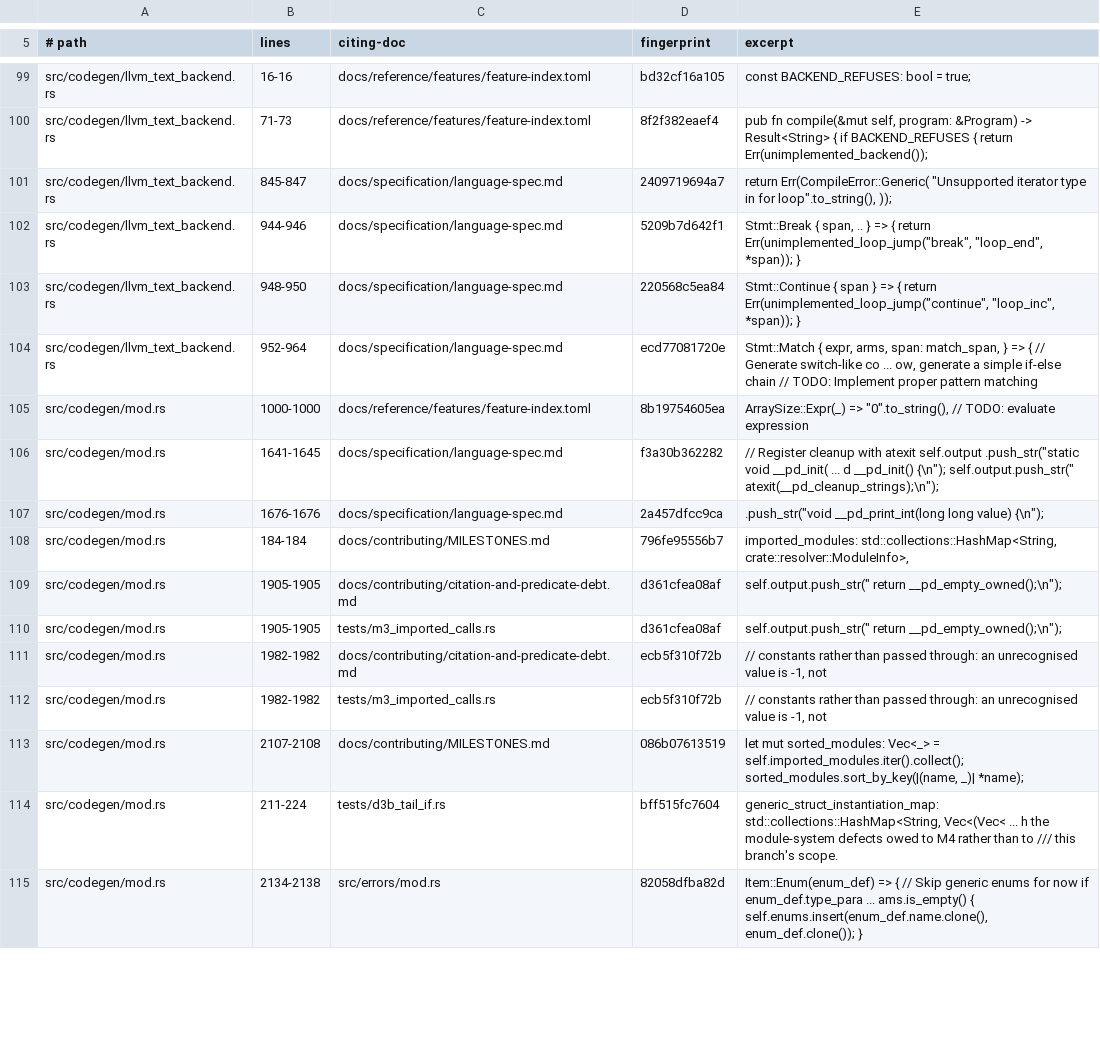
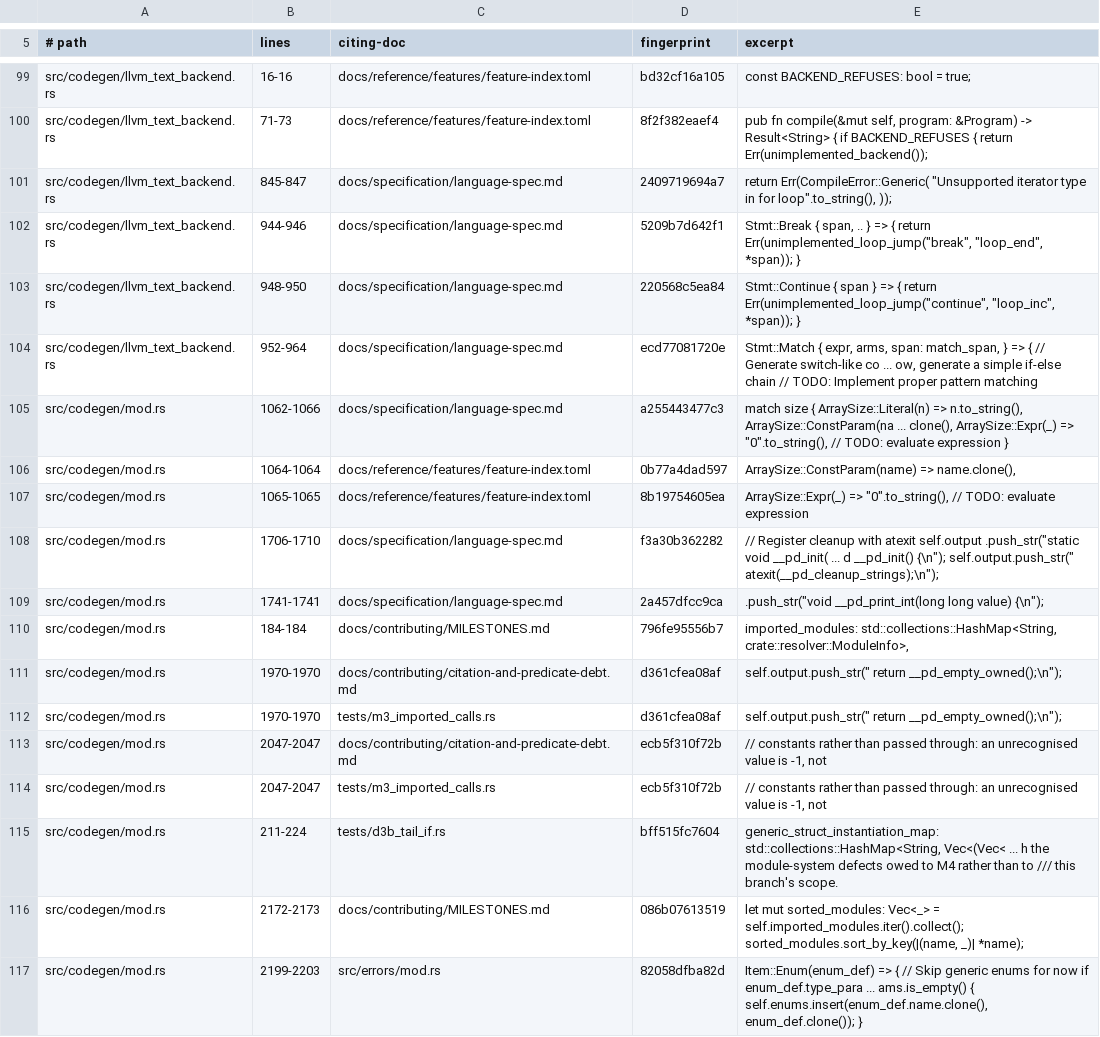
Before and after one commit to labforadvancedstudy/palladium-a, a TSV file: docs/citation-pins.tsv, drawn as a sheet; only a part is shown, gaps mark what is left out; the diff covers the shown part only.

```diff
--- a/docs/citation-pins.tsv
+++ b/docs/citation-pins.tsv
@@ -104,12 +104,14 @@ src/codegen/llvm_text_backend.rs	948-950	docs/specification/language-spec.md	220
 src/codegen/llvm_text_backend.rs	952-964	docs/specification/language-spec.md	ecd77081720e	Stmt::Match { expr, arms, span: match_span, } => { // Generate switch-like co ... ow, generate a simple if-else chain // TODO: Implement proper pattern matching
-src/codegen/mod.rs	1000-1000	docs/reference/features/feature-index.toml	8b19754605ea	ArraySize::Expr(_) => "0".to_string(), // TODO: evaluate expression
-src/codegen/mod.rs	1641-1645	docs/specification/language-spec.md	f3a30b362282	// Register cleanup with atexit self.output .push_str("static void __pd_init( ... d __pd_init() {\n"); self.output.push_str(" atexit(__pd_cleanup_strings);\n");
-src/codegen/mod.rs	1676-1676	docs/specification/language-spec.md	2a457dfcc9ca	.push_str("void __pd_print_int(long long value) {\n");
+src/codegen/mod.rs	1062-1066	docs/specification/language-spec.md	a255443477c3	match size { ArraySize::Literal(n) => n.to_string(), ArraySize::ConstParam(na ... clone(), ArraySize::Expr(_) => "0".to_string(), // TODO: evaluate expression }
+src/codegen/mod.rs	1064-1064	docs/reference/features/feature-index.toml	0b77a4dad597	ArraySize::ConstParam(name) => name.clone(),
+src/codegen/mod.rs	1065-1065	docs/reference/features/feature-index.toml	8b19754605ea	ArraySize::Expr(_) => "0".to_string(), // TODO: evaluate expression
+src/codegen/mod.rs	1706-1710	docs/specification/language-spec.md	f3a30b362282	// Register cleanup with atexit self.output .push_str("static void __pd_init( ... d __pd_init() {\n"); self.output.push_str(" atexit(__pd_cleanup_strings);\n");
+src/codegen/mod.rs	1741-1741	docs/specification/language-spec.md	2a457dfcc9ca	.push_str("void __pd_print_int(long long value) {\n");
 src/codegen/mod.rs	184-184	docs/contributing/MILESTONES.md	796fe95556b7	imported_modules: std::collections::HashMap<String, crate::resolver::ModuleInfo>,
-src/codegen/mod.rs	1905-1905	docs/contributing/citation-and-predicate-debt.md	d361cfea08af	self.output.push_str(" return __pd_empty_owned();\n");
-src/codegen/mod.rs	1905-1905	tests/m3_imported_calls.rs	d361cfea08af	self.output.push_str(" return __pd_empty_owned();\n");
-src/codegen/mod.rs	1982-1982	docs/contributing/citation-and-predicate-debt.md	ecb5f310f72b	// constants rather than passed through: an unrecognised value is -1, not
-src/codegen/mod.rs	1982-1982	tests/m3_imported_calls.rs	ecb5f310f72b	// constants rather than passed through: an unrecognised value is -1, not
-src/codegen/mod.rs	2107-2108	docs/contributing/MILESTONES.md	086b07613519	let mut sorted_modules: Vec<_> = self.imported_modules.iter().collect(); sorted_modules.sort_by_key(|(name, _)| *name);
+src/codegen/mod.rs	1970-1970	docs/contributing/citation-and-predicate-debt.md	d361cfea08af	self.output.push_str(" return __pd_empty_owned();\n");
+src/codegen/mod.rs	1970-1970	tests/m3_imported_calls.rs	d361cfea08af	self.output.push_str(" return __pd_empty_owned();\n");
+src/codegen/mod.rs	2047-2047	docs/contributing/citation-and-predicate-debt.md	ecb5f310f72b	// constants rather than passed through: an unrecognised value is -1, not
+src/codegen/mod.rs	2047-2047	tests/m3_imported_calls.rs	ecb5f310f72b	// constants rather than passed through: an unrecognised value is -1, not
 src/codegen/mod.rs	211-224	tests/d3b_tail_if.rs	bff515fc7604	generic_struct_instantiation_map: std::collections::HashMap<String, Vec<(Vec< ... h the module-system defects owed to M4 rather than to /// this branch's scope.
-src/codegen/mod.rs	2134-2138	src/errors/mod.rs	82058dfba82d	Item::Enum(enum_def) => { // Skip generic enums for now if enum_def.type_para ... ams.is_empty() { self.enums.insert(enum_def.name.clone(), enum_def.clone()); }
+src/codegen/mod.rs	2172-2173	docs/contributing/MILESTONES.md	086b07613519	let mut sorted_modules: Vec<_> = self.imported_modules.iter().collect(); sorted_modules.sort_by_key(|(name, _)| *name);
+src/codegen/mod.rs	2199-2203	src/errors/mod.rs	82058dfba82d	Item::Enum(enum_def) => { // Skip generic enums for now if enum_def.type_para ... ams.is_empty() { self.enums.insert(enum_def.name.clone(), enum_def.clone()); }
```
Also changed, not shown: 2 added rows, 4 removed rows and 122 edited cells elsewhere in this file, docs/contributing/1.0-requirements.tsv, docs/contributing/diagnostic-codes.tsv, 48 other files.
